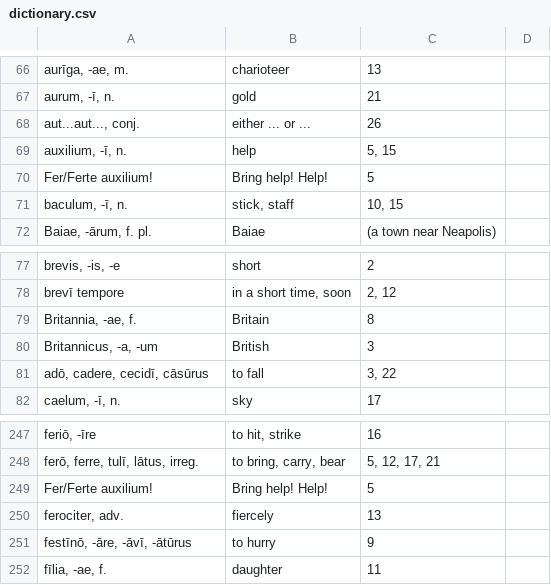
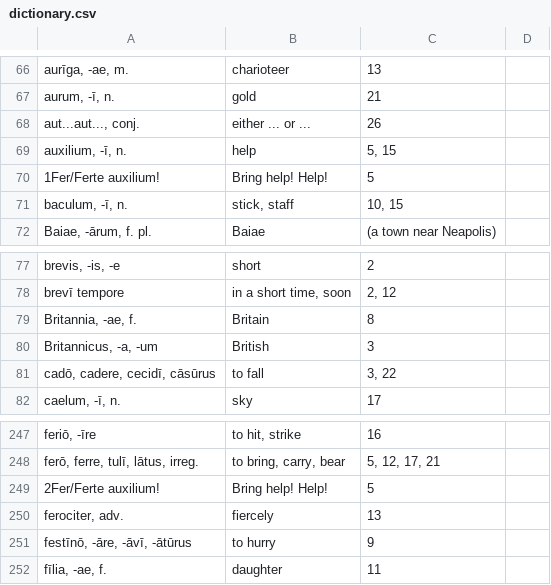
Before and after one commit to clovell/clovell.github.io, a CSV file: dictionary_files/dictionary.csv, drawn as a sheet; only a part is shown, gaps mark what is left out; the diff names each change by its address in the sheet, - before the commit and + after, or states it on an @@ line.

```diff
--- a/dictionary_files/dictionary.csv
+++ b/dictionary_files/dictionary.csv
-A70: Fer/Ferte auxilium!
+A70: 1Fer/Ferte auxilium!
-A81: adō, cadere, cecidī, cāsūrus
+A81: cadō, cadere, cecidī, cāsūrus
-A249: Fer/Ferte auxilium!
+A249: 2Fer/Ferte auxilium!
```
Also changed, not shown: 1 other file.
